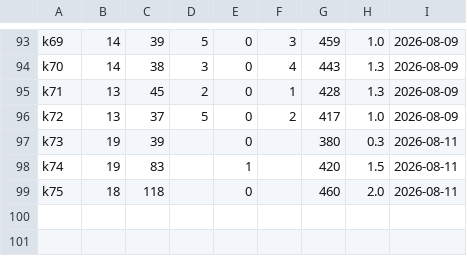
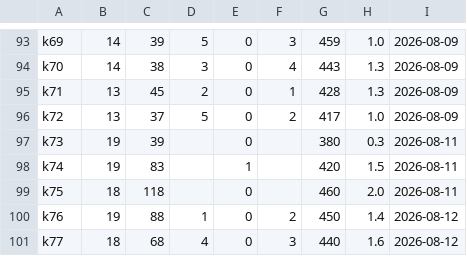
Before and after one commit to sakuralegend/ankiagent, a TSV file: data/huongdan/kho/dolo.tsv, drawn as a sheet; only a part is shown, gaps mark what is left out.

```diff
--- a/data/huongdan/kho/dolo.tsv
+++ b/data/huongdan/kho/dolo.tsv
@@ -99 +99,3 @@ k74	19	83		1		420	1.5	2026-08-11
 k75	18	118		0		460	2.0	2026-08-11
+k76	19	88	1	0	2	450	1.4	2026-08-12
+k77	18	68	4	0	3	440	1.6	2026-08-12
```
Also changed, not shown: 5 other files.
